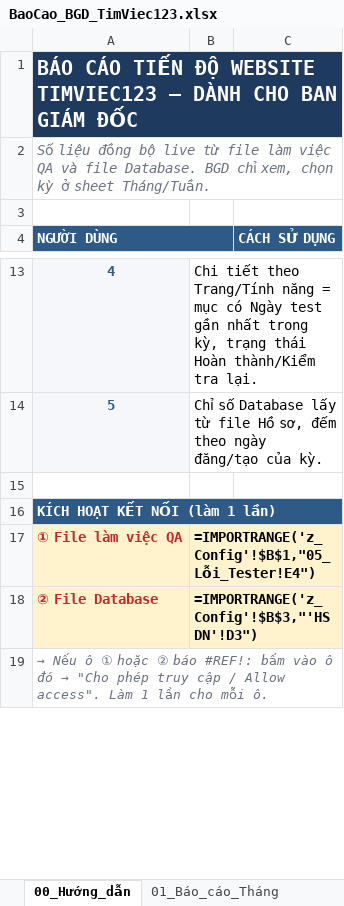
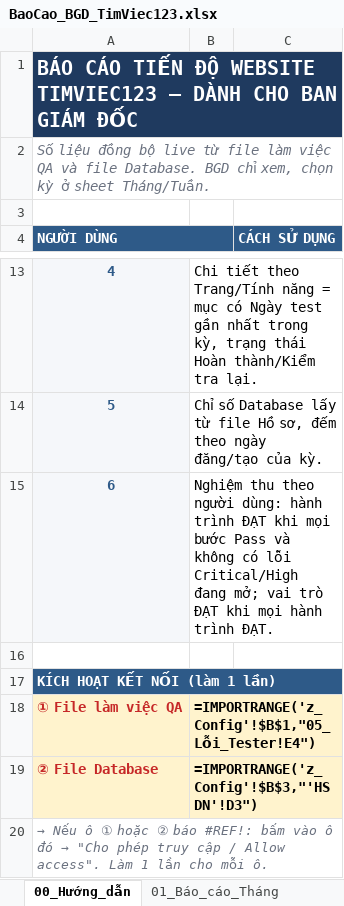
Before and after one commit to trinytrinhlam-web/timviec123-report, an Excel workbook: BaoCao_BGD_TimViec123.xlsx, sheet 00_Hướng_dẫn, drawn as a sheet; only a part is shown, gaps mark what is left out; values as stored, in another font and other column widths than the file's, no borders; formulas without a stored value are shown as written; the diff names each change by its address in the sheet, - before the commit and + after, or states it on an @@ line.

```diff
--- a/BaoCao_BGD_TimViec123.xlsx (sheet 00_Hướng_dẫn)
+++ b/BaoCao_BGD_TimViec123.xlsx (sheet 00_Hướng_dẫn)
+row 15: 6 | Nghiệm thu theo người dùng: hành trình ĐẠT khi mọi bước Pass và không có lỗi Critical/High đang mở; vai trò ĐẠT khi mọi hành trình ĐẠT.
```
Also changed, not shown: sheet 03_Nghiệm_thu, 2 other files.
